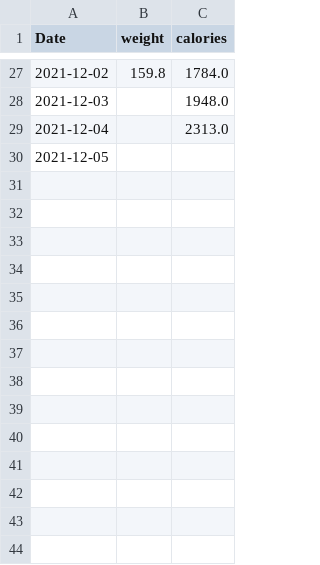
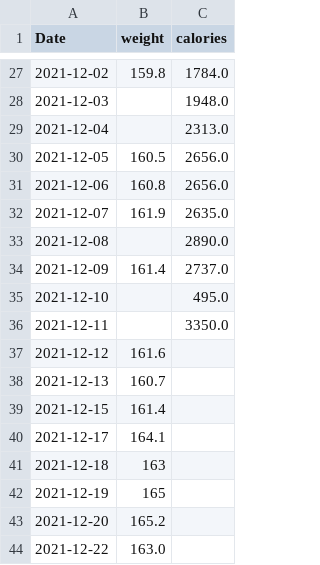
Before and after one commit to Vdomingu3z/bulk_tracker, a CSV file: weight_data/my_fitnesspal_data_from_2021-11-07 00:00:00.csv, drawn as a sheet; only a part is shown, gaps mark what is left out.

Commit message:
configured end date

```diff
--- a/weight_data/my_fitnesspal_data_from_2021-11-07 00:00:00.csv
+++ b/weight_data/my_fitnesspal_data_from_2021-11-07 00:00:00.csv
@@ -29,2 +29,16 @@ Date,weight,calories
 2021-12-04,,2313.0
-2021-12-05,,
+2021-12-05,160.5,2656.0
+2021-12-06,160.8,2656.0
+2021-12-07,161.9,2635.0
+2021-12-08,,2890.0
+2021-12-09,161.4,2737.0
+2021-12-10,,495.0
+2021-12-11,,3350.0
+2021-12-12,161.6,
+2021-12-13,160.7,
+2021-12-15,161.4,
+2021-12-17,164.1,
+2021-12-18,163,
+2021-12-19,165,
+2021-12-20,165.2,
+2021-12-22,163.0 ,
```
Also changed, not shown: 5 other files.
